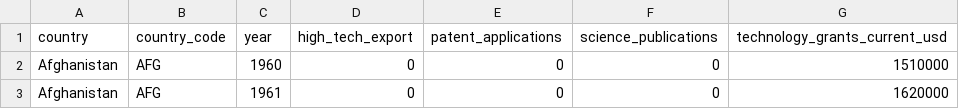
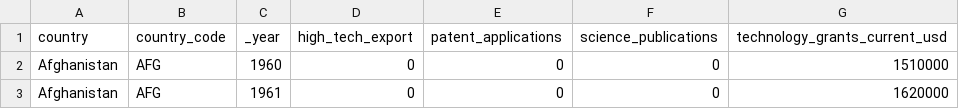
Before and after one commit to skumble27/final-project, a CSV file: cleaned_data/scitechData.csv, drawn as a sheet; only a part is shown.

```diff
--- a/cleaned_data/scitechData.csv
+++ b/cleaned_data/scitechData.csv
@@ -1,2 +1,2 @@
-country,country_code,year,high_tech_export,patent_applications,science_publications,technology_grants_current_usd
+country,country_code,_year,high_tech_export,patent_applications,science_publications,technology_grants_current_usd
 Afghanistan,AFG,1960,0,0,0,1510000
```
Also changed, not shown: 8 other files.
